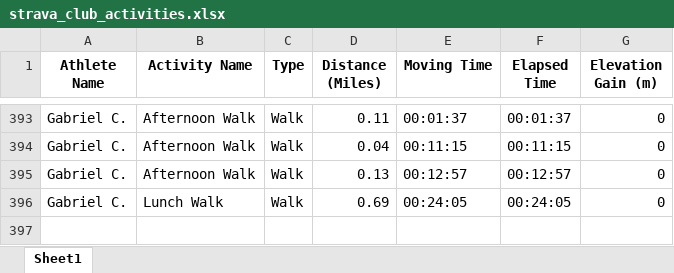
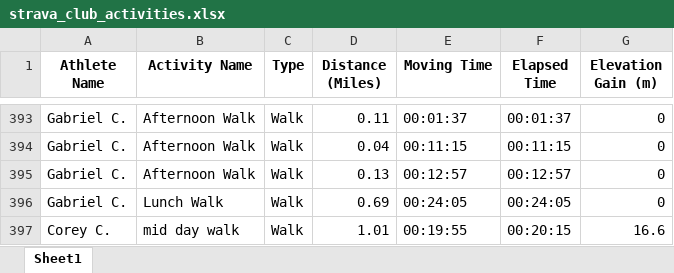
Before and after one commit to aiteam5-hub/TeamDistanceChallenge, an Excel workbook: strava_club_activities.xlsx, sheet Sheet1, drawn as a sheet; only a part is shown, gaps mark what is left out; values as stored, in another font and other column widths than the file's, no borders; the diff names each change by its address in the sheet, - before the commit and + after, or states it on an @@ line.

```diff
--- a/strava_club_activities.xlsx (sheet Sheet1)
+++ b/strava_club_activities.xlsx (sheet Sheet1)
+row 397: Corey C. | mid day walk | Walk | 1.01 | 00:19:55 | 00:20:15 | 16.6
```
Also changed, not shown: 1 other file.
